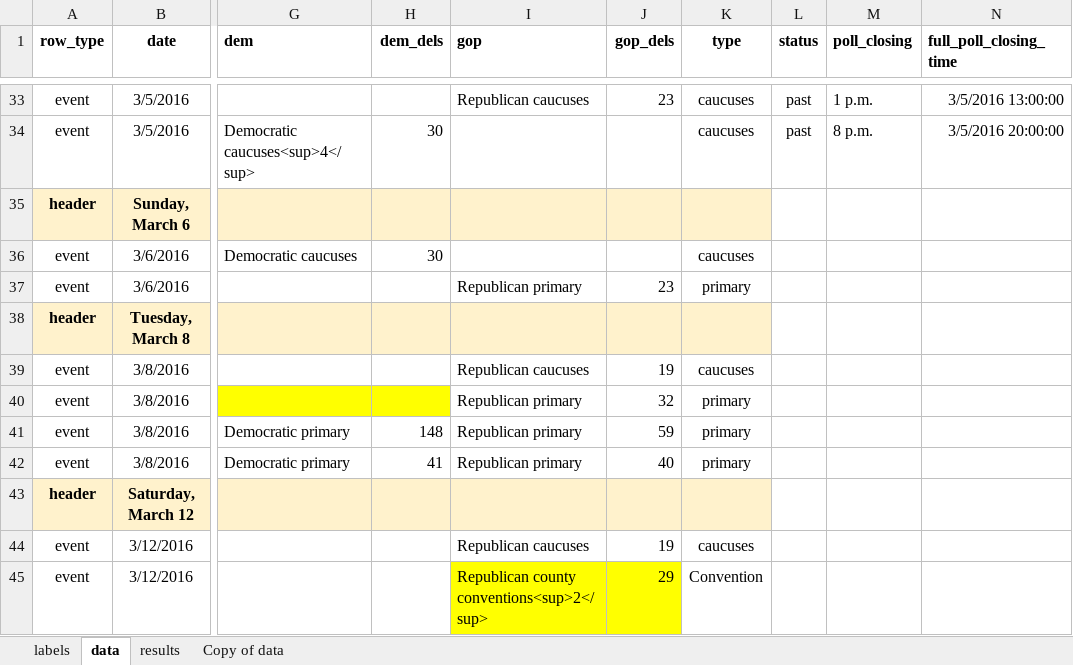
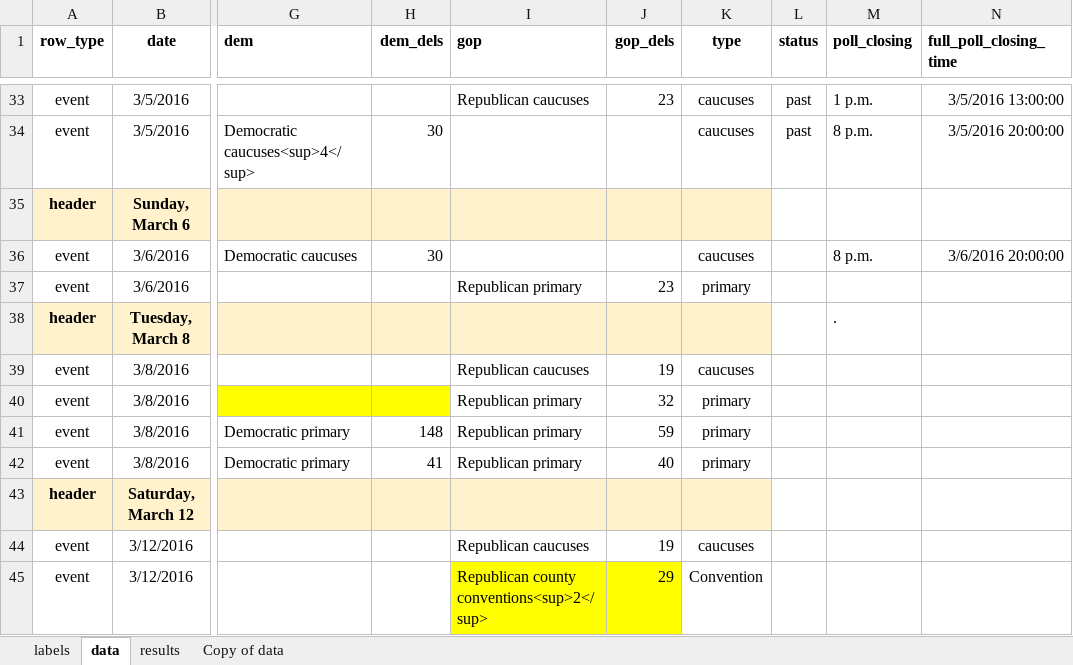
Before and after one commit to nprapps/elections16, an Excel workbook: data/calendar.xlsx, sheet data, drawn as a sheet; only a part is shown, gaps mark what is left out; values as stored, in another font and other column widths than the file's, no borders; charts and pictures not drawn; the diff names each change by its address in the sheet, - before the commit and + after, or states it on an @@ line.

Commit message:
don't include full poll closing for pr

```diff
--- a/data/calendar.xlsx (sheet data)
+++ b/data/calendar.xlsx (sheet data)
-M36 (poll_closing): (empty)
+M36 (poll_closing): 8 p.m.
-N36 (full_poll_closing_time): (empty)
+N36 (full_poll_closing_time): 3/6/2016 20:00:00
-M38 (poll_closing): (empty)
+M38 (poll_closing): .
```
Also changed, not shown: data/copy.xlsx.
